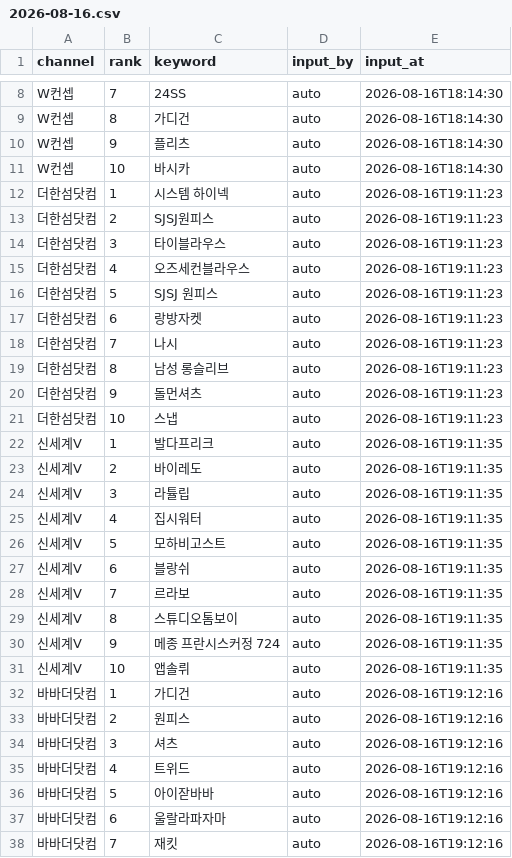
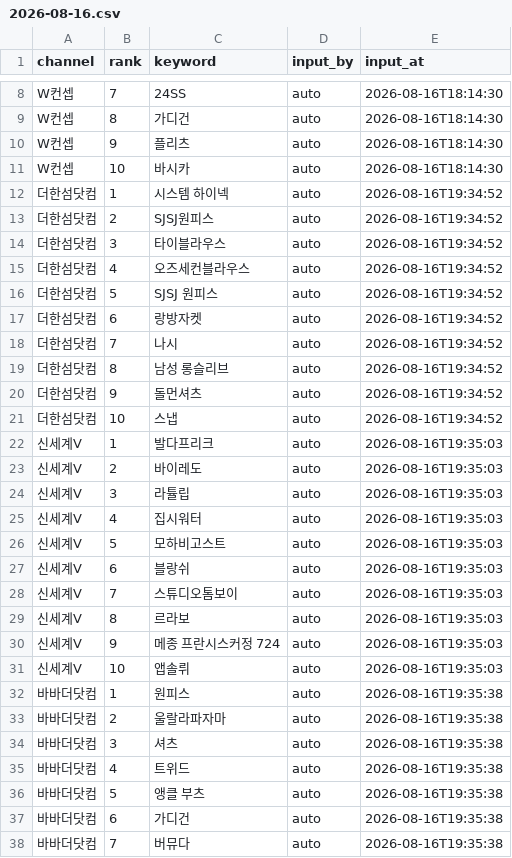
Before and after one commit to performanceteam12-sketch/babathe-trend-dashboard, a CSV file: data/app_search/2026-08-16.csv, drawn as a sheet; only a part is shown, gaps mark what is left out; the diff covers the shown part only.

```diff
--- a/data/app_search/2026-08-16.csv
+++ b/data/app_search/2026-08-16.csv
@@ -11,28 +11,28 @@ W컨셉,9,플리츠,auto,2026-08-16T18:14:30
 W컨셉,10,바시카,auto,2026-08-16T18:14:30
-더한섬닷컴,1,시스템 하이넥,auto,2026-08-16T19:11:23
-더한섬닷컴,2,SJSJ원피스,auto,2026-08-16T19:11:23
-더한섬닷컴,3,타이블라우스,auto,2026-08-16T19:11:23
-더한섬닷컴,4,오즈세컨블라우스,auto,2026-08-16T19:11:23
-더한섬닷컴,5,SJSJ 원피스,auto,2026-08-16T19:11:23
-더한섬닷컴,6,랑방자켓,auto,2026-08-16T19:11:23
-더한섬닷컴,7,나시,auto,2026-08-16T19:11:23
-더한섬닷컴,8,남성 롱슬리브,auto,2026-08-16T19:11:23
-더한섬닷컴,9,돌먼셔츠,auto,2026-08-16T19:11:23
-더한섬닷컴,10,스냅,auto,2026-08-16T19:11:23
-신세계V,1,발다프리크,auto,2026-08-16T19:11:35
-신세계V,2,바이레도,auto,2026-08-16T19:11:35
-신세계V,3,라튤립,auto,2026-08-16T19:11:35
-신세계V,4,집시워터,auto,2026-08-16T19:11:35
-신세계V,5,모하비고스트,auto,2026-08-16T19:11:35
-신세계V,6,블랑쉬,auto,2026-08-16T19:11:35
-신세계V,7,르라보,auto,2026-08-16T19:11:35
-신세계V,8,스튜디오톰보이,auto,2026-08-16T19:11:35
-신세계V,9,메종 프란시스커정 724,auto,2026-08-16T19:11:35
-신세계V,10,앱솔뤼,auto,2026-08-16T19:11:35
-바바더닷컴,1,가디건,auto,2026-08-16T19:12:16
-바바더닷컴,2,원피스,auto,2026-08-16T19:12:16
-바바더닷컴,3,셔츠,auto,2026-08-16T19:12:16
-바바더닷컴,4,트위드,auto,2026-08-16T19:12:16
-바바더닷컴,5,아이잗바바,auto,2026-08-16T19:12:16
-바바더닷컴,6,울랄라파자마,auto,2026-08-16T19:12:16
-바바더닷컴,7,재킷,auto,2026-08-16T19:12:16
+더한섬닷컴,1,시스템 하이넥,auto,2026-08-16T19:34:52
+더한섬닷컴,2,SJSJ원피스,auto,2026-08-16T19:34:52
+더한섬닷컴,3,타이블라우스,auto,2026-08-16T19:34:52
+더한섬닷컴,4,오즈세컨블라우스,auto,2026-08-16T19:34:52
+더한섬닷컴,5,SJSJ 원피스,auto,2026-08-16T19:34:52
+더한섬닷컴,6,랑방자켓,auto,2026-08-16T19:34:52
+더한섬닷컴,7,나시,auto,2026-08-16T19:34:52
+더한섬닷컴,8,남성 롱슬리브,auto,2026-08-16T19:34:52
+더한섬닷컴,9,돌먼셔츠,auto,2026-08-16T19:34:52
+더한섬닷컴,10,스냅,auto,2026-08-16T19:34:52
+신세계V,1,발다프리크,auto,2026-08-16T19:35:03
+신세계V,2,바이레도,auto,2026-08-16T19:35:03
+신세계V,3,라튤립,auto,2026-08-16T19:35:03
+신세계V,4,집시워터,auto,2026-08-16T19:35:03
+신세계V,5,모하비고스트,auto,2026-08-16T19:35:03
+신세계V,6,블랑쉬,auto,2026-08-16T19:35:03
+신세계V,7,스튜디오톰보이,auto,2026-08-16T19:35:03
+신세계V,8,르라보,auto,2026-08-16T19:35:03
+신세계V,9,메종 프란시스커정 724,auto,2026-08-16T19:35:03
+신세계V,10,앱솔뤼,auto,2026-08-16T19:35:03
+바바더닷컴,1,원피스,auto,2026-08-16T19:35:38
+바바더닷컴,2,울랄라파자마,auto,2026-08-16T19:35:38
+바바더닷컴,3,셔츠,auto,2026-08-16T19:35:38
+바바더닷컴,4,트위드,auto,2026-08-16T19:35:38
+바바더닷컴,5,앵클 부츠,auto,2026-08-16T19:35:38
+바바더닷컴,6,가디건,auto,2026-08-16T19:35:38
+바바더닷컴,7,버뮤다,auto,2026-08-16T19:35:38
```
Also changed, not shown: 6 edited cells elsewhere in this file.
